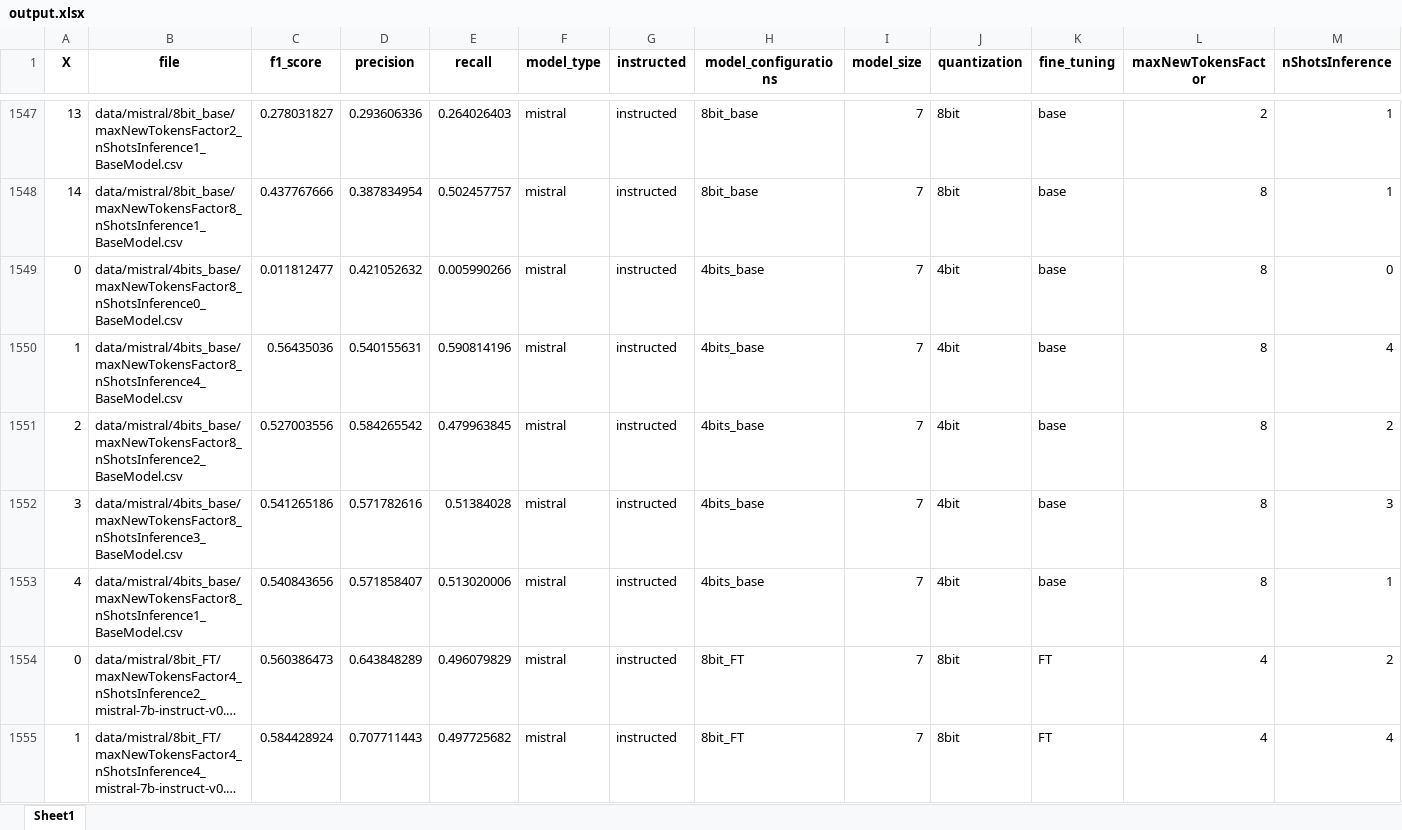
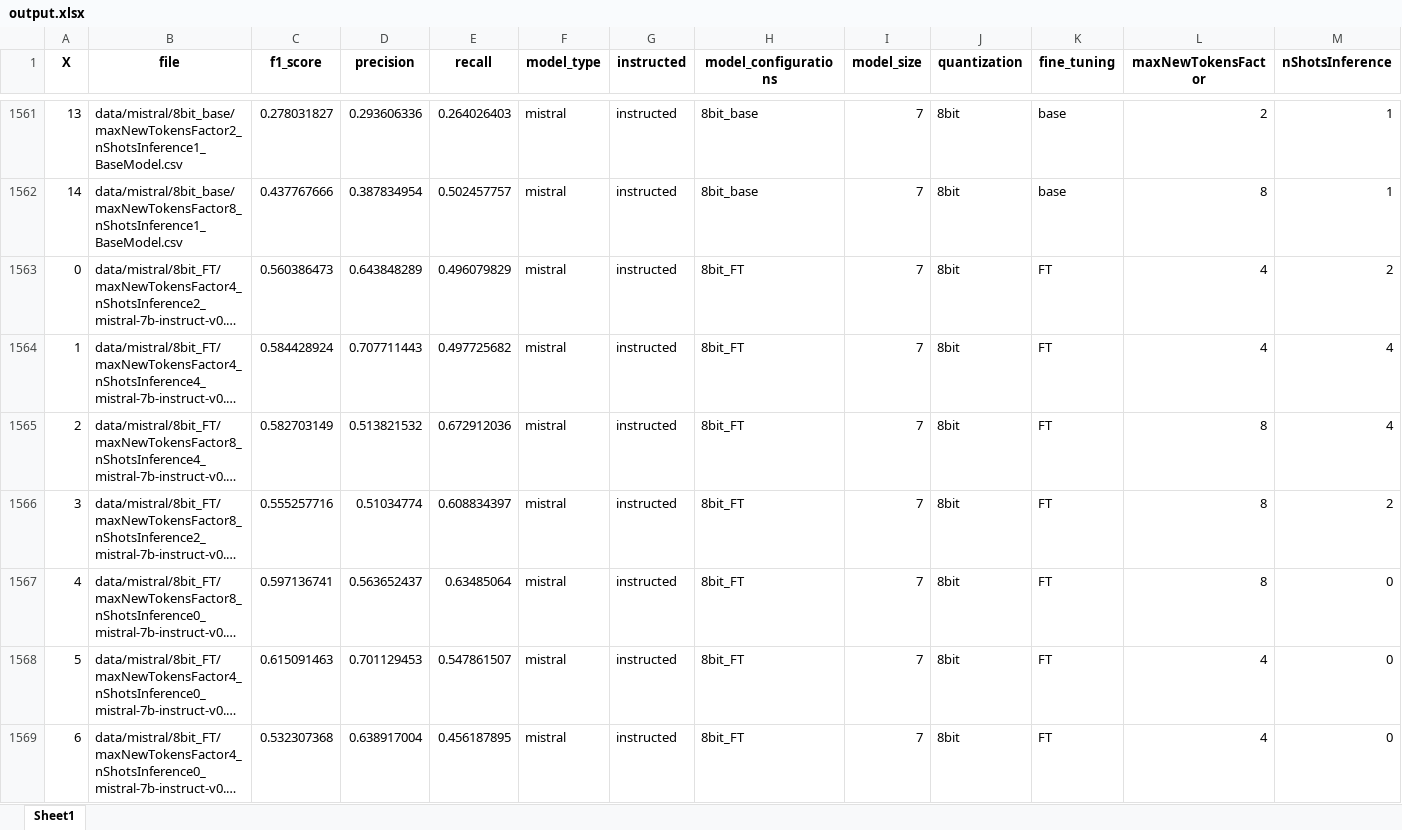
Before and after one commit to ferrazzipietro/mistral_finetuning, an Excel workbook: output.xlsx, sheet Sheet1, drawn as a sheet; only a part is shown, gaps mark what is left out; the shorter side is filled out with more unchanged rows; long unchanged cells end in …; values as stored, in another font and other column widths than the file's, no borders; removed rows and columns are numbered as before the commit, all else as after; rows hold the shown columns only; the diff covers the shown part only; the diff names each change by its address in the sheet, - before the commit and + after, or states it on an @@ line.

```diff
--- a/output.xlsx (sheet Sheet1)
+++ b/output.xlsx (sheet Sheet1)
-row 1549: 0 | data/mistral/4bits_base/maxNewTokensFactor8_nShotsInference0_BaseModel.csv | 0.011812477 | 0.421052632 | 0.005990266 | mistral | instructed | 4bits_base | 7 | 4bit | base | 8 | 0
-row 1550: 1 | data/mistral/4bits_base/maxNewTokensFactor8_nShotsInference4_BaseModel.csv | 0.56435036 | 0.540155631 | 0.590814196 | mistral | instructed | 4bits_base | 7 | 4bit | base | 8 | 4
-row 1551: 2 | data/mistral/4bits_base/maxNewTokensFactor8_nShotsInference2_BaseModel.csv | 0.527003556 | 0.584265542 | 0.479963845 | mistral | instructed | 4bits_base | 7 | 4bit | base | 8 | 2
-row 1552: 3 | data/mistral/4bits_base/maxNewTokensFactor8_nShotsInference3_BaseModel.csv | 0.541265186 | 0.571782616 | 0.51384028 | mistral | instructed | 4bits_base | 7 | 4bit | base | 8 | 3
-row 1553: 4 | data/mistral/4bits_base/maxNewTokensFactor8_nShotsInference1_BaseModel.csv | 0.540843656 | 0.571858407 | 0.513020006 | mistral | instructed | 4bits_base | 7 | 4bit | base | 8 | 1
```
Also changed, not shown: 14 added rows elsewhere in this sheet, 6 other files.
